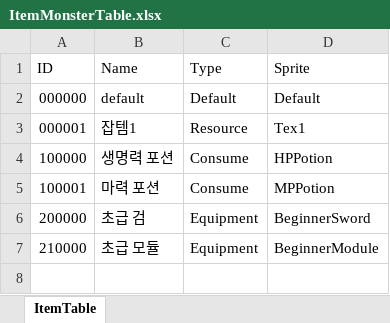
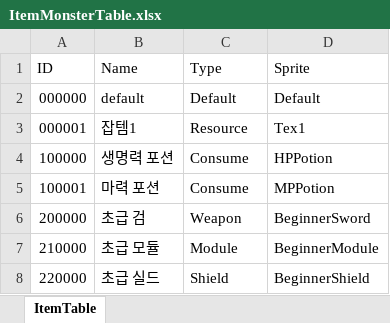
Before and after one commit to KimJungSu00/SoloProject, an Excel workbook: Solo/Assets/4.Arts/Table/ItemMonsterTable.xlsx, sheet ItemTable, drawn as a sheet; values as stored, in another font and other column widths than the file's, no borders; the diff names each change by its address in the sheet, - before the commit and + after, or states it on an @@ line.

```diff
--- a/Solo/Assets/4.Arts/Table/ItemMonsterTable.xlsx (sheet ItemTable)
+++ b/Solo/Assets/4.Arts/Table/ItemMonsterTable.xlsx (sheet ItemTable)
-C6 (Type): Equipment
+C6 (Type): Weapon
-C7 (Type): Equipment
+C7 (Type): Module
+row 8: 220000 | 초급 실드 | Shield | BeginnerShield
```
Also changed, not shown: 15 other files.
